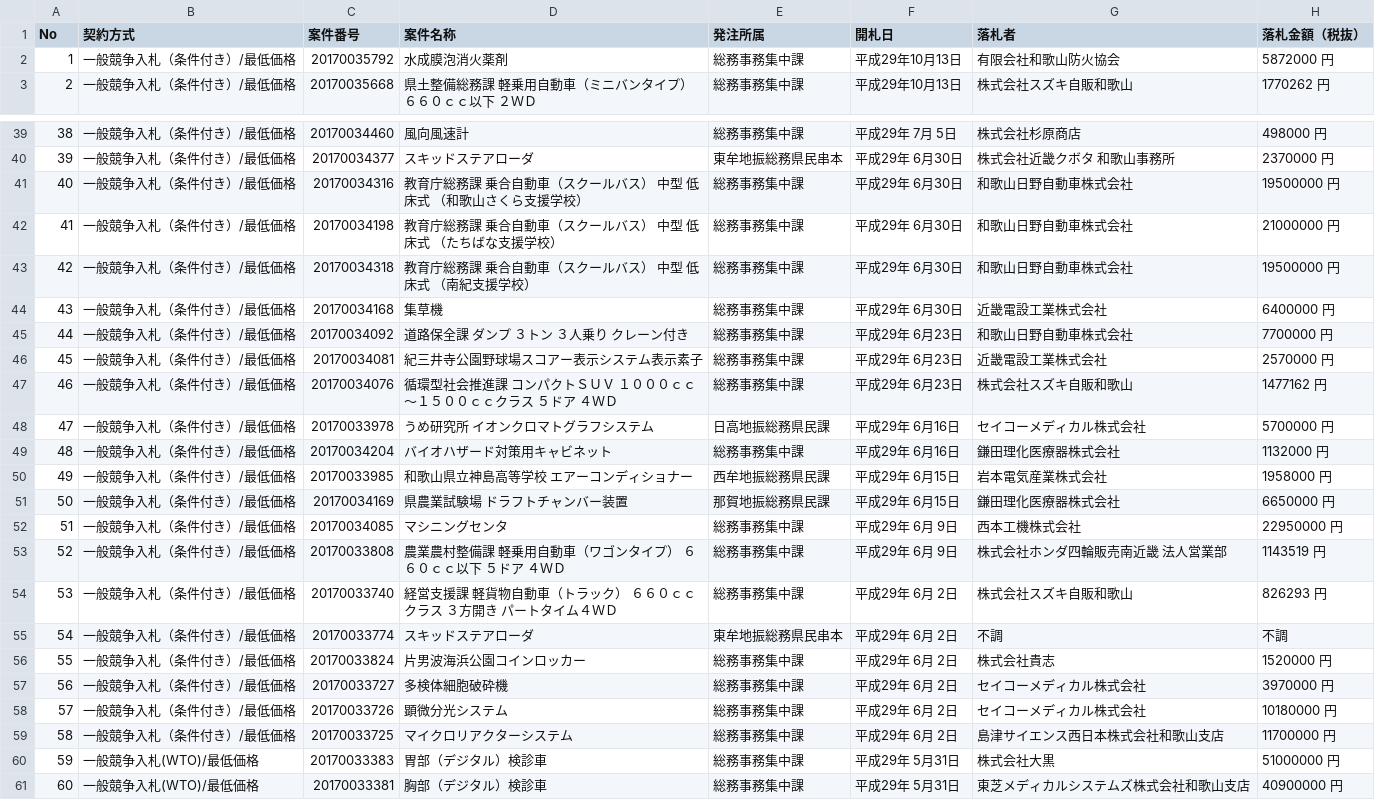
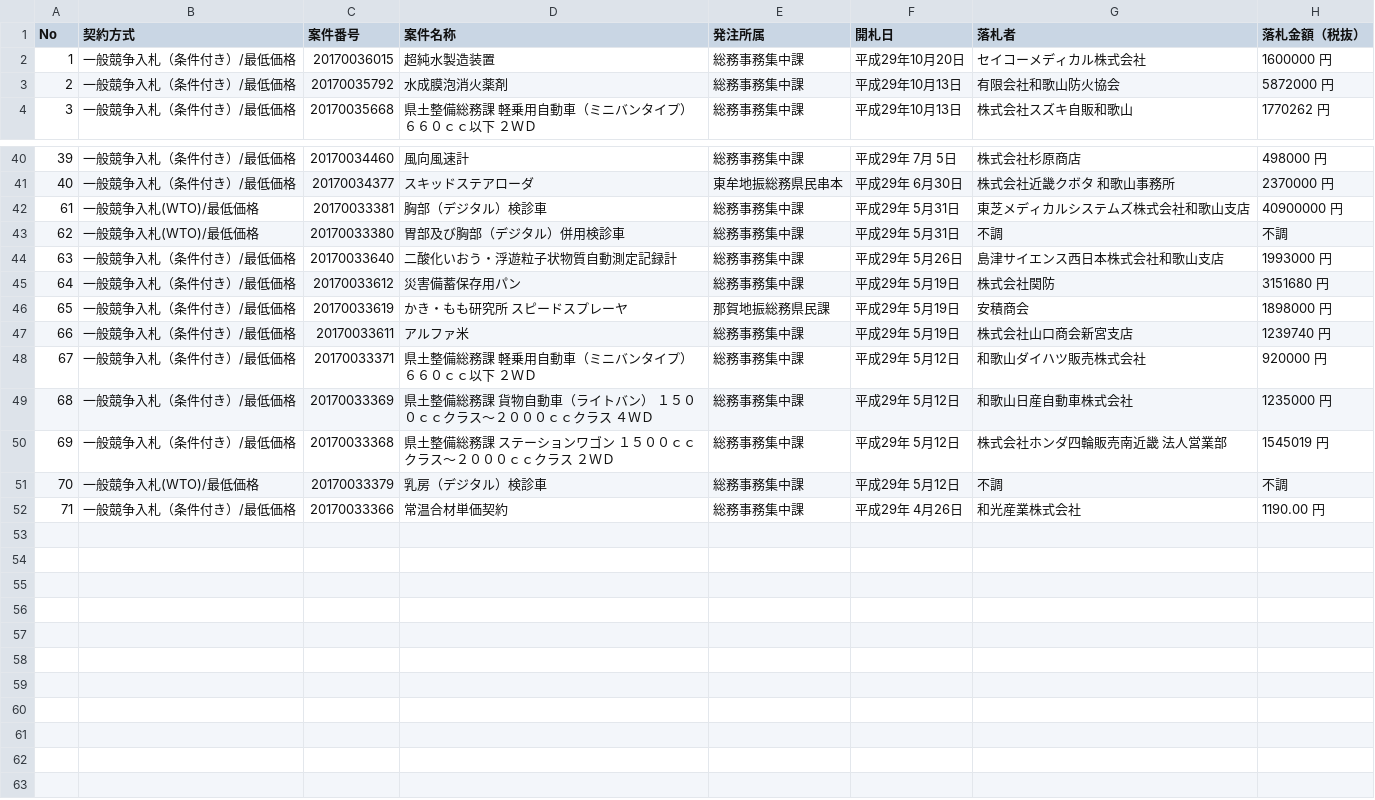
Before and after one commit to wakayama-pref-org/Goods-e-procurement-system_Bid_Result_List, a CSV file: csv/goods-e-procurement-system_bid_result_list.csv, drawn as a sheet; only a part is shown, gaps mark what is left out; the shorter side is filled out with more unchanged rows; removed rows and columns are numbered as before the commit, all else as after; the diff names each change by its address in the sheet, - before the commit and + after, or states it on an @@ line.

```diff
--- a/csv/goods-e-procurement-system_bid_result_list.csv
+++ b/csv/goods-e-procurement-system_bid_result_list.csv
+row 2: 1 | 一般競争入札（条件付き）/最低価格 | 20170036015 | 超純水製造装置 | 総務事務集中課 | 平成29年10月20日 | セイコーメディカル株式会社 | 1600000 円
@@ column A (No) renumbered from row 3 down @@
-row 41: 40 | 一般競争入札（条件付き）/最低価格 | 20170034316 | 教育庁総務課 乗合自動車（スクールバス） 中型 低床式 （和歌山さくら支援学校） | 総務事務集中課 | 平成29年 6月30日 | 和歌山日野自動車株式会社 | 19500000 円
-row 42: 41 | 一般競争入札（条件付き）/最低価格 | 20170034198 | 教育庁総務課 乗合自動車（スクールバス） 中型 低床式 （たちばな支援学校） | 総務事務集中課 | 平成29年 6月30日 | 和歌山日野自動車株式会社 | 21000000 円
-row 43: 42 | 一般競争入札（条件付き）/最低価格 | 20170034318 | 教育庁総務課 乗合自動車（スクールバス） 中型 低床式 （南紀支援学校） | 総務事務集中課 | 平成29年 6月30日 | 和歌山日野自動車株式会社 | 19500000 円
-row 44: 43 | 一般競争入札（条件付き）/最低価格 | 20170034168 | 集草機 | 総務事務集中課 | 平成29年 6月30日 | 近畿電設工業株式会社 | 6400000 円
-row 45: 44 | 一般競争入札（条件付き）/最低価格 | 20170034092 | 道路保全課 ダンプ ３トン ３人乗り クレーン付き | 総務事務集中課 | 平成29年 6月23日 | 和歌山日野自動車株式会社 | 7700000 円
-row 46: 45 | 一般競争入札（条件付き）/最低価格 | 20170034081 | 紀三井寺公園野球場スコアー表示システム表示素子 | 総務事務集中課 | 平成29年 6月23日 | 近畿電設工業株式会社 | 2570000 円
-row 47: 46 | 一般競争入札（条件付き）/最低価格 | 20170034076 | 循環型社会推進課 コンパクトＳＵＶ １０００ｃｃ〜１５００ｃｃクラス ５ドア ４ＷＤ | 総務事務集中課 | 平成29年 6月23日 | 株式会社スズキ自販和歌山 | 1477162 円
-row 48: 47 | 一般競争入札（条件付き）/最低価格 | 20170033978 | うめ研究所 イオンクロマトグラフシステム | 日高地振総務県民課 | 平成29年 6月16日 | セイコーメディカル株式会社 | 5700000 円
-row 49: 48 | 一般競争入札（条件付き）/最低価格 | 20170034204 | バイオハザード対策用キャビネット | 総務事務集中課 | 平成29年 6月16日 | 鎌田理化医療器株式会社 | 1132000 円
-row 50: 49 | 一般競争入札（条件付き）/最低価格 | 20170033985 | 和歌山県立神島高等学校 エアーコンディショナー | 西牟地振総務県民課 | 平成29年 6月15日 | 岩本電気産業株式会社 | 1958000 円
-row 51: 50 | 一般競争入札（条件付き）/最低価格 | 20170034169 | 県農業試験場 ドラフトチャンバー装置 | 那賀地振総務県民課 | 平成29年 6月15日 | 鎌田理化医療器株式会社 | 6650000 円
-row 52: 51 | 一般競争入札（条件付き）/最低価格 | 20170034085 | マシニングセンタ | 総務事務集中課 | 平成29年 6月 9日 | 西本工機株式会社 | 22950000 円
-row 53: 52 | 一般競争入札（条件付き）/最低価格 | 20170033808 | 農業農村整備課 軽乗用自動車（ワゴンタイプ） ６６０ｃｃ以下 ５ドア ４ＷＤ | 総務事務集中課 | 平成29年 6月 9日 | 株式会社ホンダ四輪販売南近畿 法人営業部 | 1143519 円
-row 54: 53 | 一般競争入札（条件付き）/最低価格 | 20170033740 | 経営支援課 軽貨物自動車（トラック） ６６０ｃｃクラス ３方開き パートタイム４ＷＤ | 総務事務集中課 | 平成29年 6月 2日 | 株式会社スズキ自販和歌山 | 826293 円
-row 55: 54 | 一般競争入札（条件付き）/最低価格 | 20170033774 | スキッドステアローダ | 東牟地振総務県民串本 | 平成29年 6月 2日 | 不調 | 不調
-row 56: 55 | 一般競争入札（条件付き）/最低価格 | 20170033824 | 片男波海浜公園コインロッカー | 総務事務集中課 | 平成29年 6月 2日 | 株式会社貴志 | 1520000 円
-row 57: 56 | 一般競争入札（条件付き）/最低価格 | 20170033727 | 多検体細胞破砕機 | 総務事務集中課 | 平成29年 6月 2日 | セイコーメディカル株式会社 | 3970000 円
-row 58: 57 | 一般競争入札（条件付き）/最低価格 | 20170033726 | 顕微分光システム | 総務事務集中課 | 平成29年 6月 2日 | セイコーメディカル株式会社 | 10180000 円
-row 59: 58 | 一般競争入札（条件付き）/最低価格 | 20170033725 | マイクロリアクターシステム | 総務事務集中課 | 平成29年 6月 2日 | 島津サイエンス西日本株式会社和歌山支店 | 11700000 円
-row 60: 59 | 一般競争入札(WTO)/最低価格 | 20170033383 | 胃部（デジタル）検診車 | 総務事務集中課 | 平成29年 5月31日 | 株式会社大黒 | 51000000 円
```
Also changed, not shown: 1 other file.
